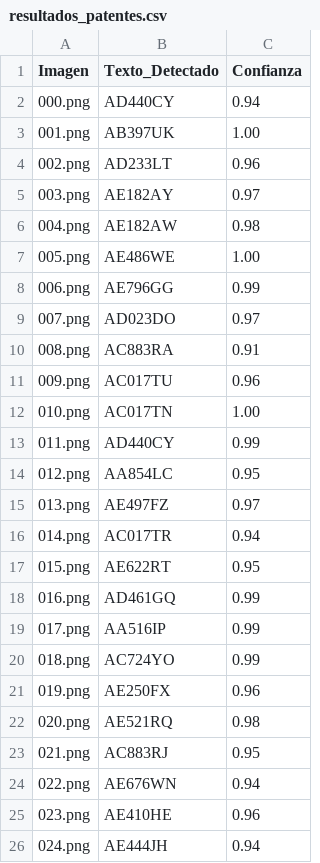
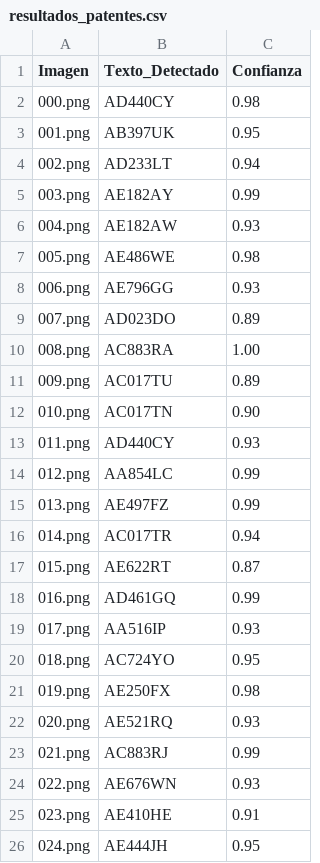
Before and after one commit to MartinSimon08/proyectovc, a CSV file: resultados_patentes.csv, drawn as a sheet.

```diff
--- a/resultados_patentes.csv
+++ b/resultados_patentes.csv
@@ -1,26 +1,26 @@
 Imagen,Texto_Detectado,Confianza
-000.png,AD440CY,0.94
-001.png,AB397UK,1.00
-002.png,AD233LT,0.96
-003.png,AE182AY,0.97
-004.png,AE182AW,0.98
-005.png,AE486WE,1.00
-006.png,AE796GG,0.99
-007.png,AD023DO,0.97
-008.png,AC883RA,0.91
-009.png,AC017TU,0.96
-010.png,AC017TN,1.00
-011.png,AD440CY,0.99
-012.png,AA854LC,0.95
-013.png,AE497FZ,0.97
+000.png,AD440CY,0.98
+001.png,AB397UK,0.95
+002.png,AD233LT,0.94
+003.png,AE182AY,0.99
+004.png,AE182AW,0.93
+005.png,AE486WE,0.98
+006.png,AE796GG,0.93
+007.png,AD023DO,0.89
+008.png,AC883RA,1.00
+009.png,AC017TU,0.89
+010.png,AC017TN,0.90
+011.png,AD440CY,0.93
+012.png,AA854LC,0.99
+013.png,AE497FZ,0.99
 014.png,AC017TR,0.94
-015.png,AE622RT,0.95
+015.png,AE622RT,0.87
 016.png,AD461GQ,0.99
-017.png,AA516IP,0.99
-018.png,AC724YO,0.99
-019.png,AE250FX,0.96
-020.png,AE521RQ,0.98
-021.png,AC883RJ,0.95
-022.png,AE676WN,0.94
-023.png,AE410HE,0.96
-024.png,AE444JH,0.94
+017.png,AA516IP,0.93
+018.png,AC724YO,0.95
+019.png,AE250FX,0.98
+020.png,AE521RQ,0.93
+021.png,AC883RJ,0.99
+022.png,AE676WN,0.93
+023.png,AE410HE,0.91
+024.png,AE444JH,0.95
```
Also changed, not shown: 9 other files.
